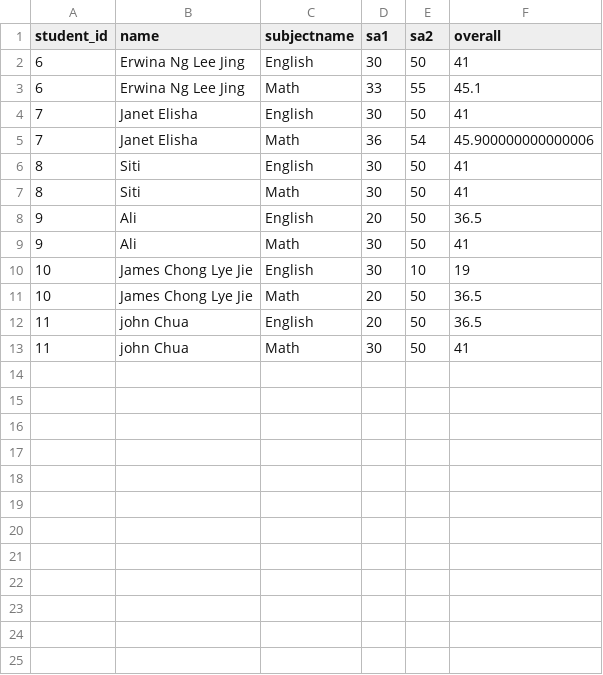
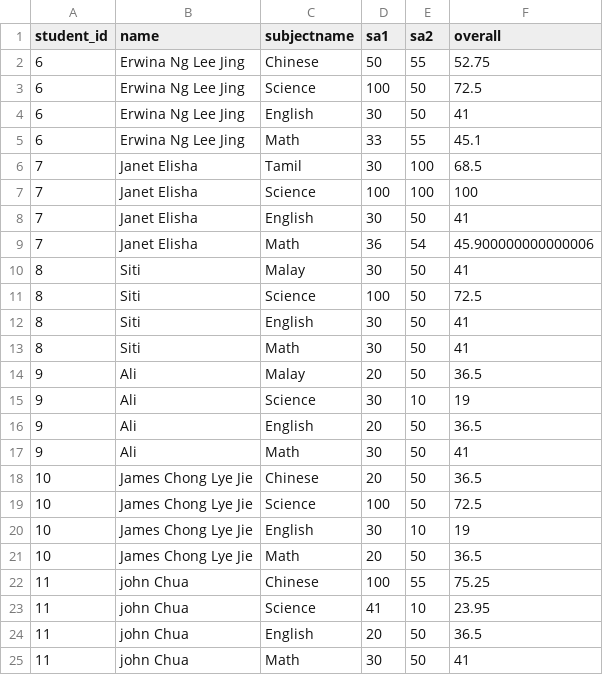
Before and after one commit to kenneththesheep/project2_schoolResultManagement, a CSV file: public/csv/class_result.csv, drawn as a sheet; the diff names each change by its address in the sheet, - before the commit and + after, or states it on an @@ line.

Commit message:
Done up individual student with conduct grade, remark and pass status

```diff
--- a/public/csv/class_result.csv
+++ b/public/csv/class_result.csv
+row 2: 6 | Erwina Ng Lee Jing | Chinese | 50 | 55 | 52.75
+row 3: 6 | Erwina Ng Lee Jing | Science | 100 | 50 | 72.5
+row 6: 7 | Janet Elisha | Tamil | 30 | 100 | 68.5
+row 7: 7 | Janet Elisha | Science | 100 | 100 | 100
+row 10: 8 | Siti | Malay | 30 | 50 | 41
+row 11: 8 | Siti | Science | 100 | 50 | 72.5
+row 14: 9 | Ali | Malay | 20 | 50 | 36.5
+row 15: 9 | Ali | Science | 30 | 10 | 19
+row 18: 10 | James Chong Lye Jie | Chinese | 20 | 50 | 36.5
+row 19: 10 | James Chong Lye Jie | Science | 100 | 50 | 72.5
+row 22: 11 | john Chua | Chinese | 100 | 55 | 75.25
+row 23: 11 | john Chua | Science | 41 | 10 | 23.95
```
Also changed, not shown: 5 other files.
